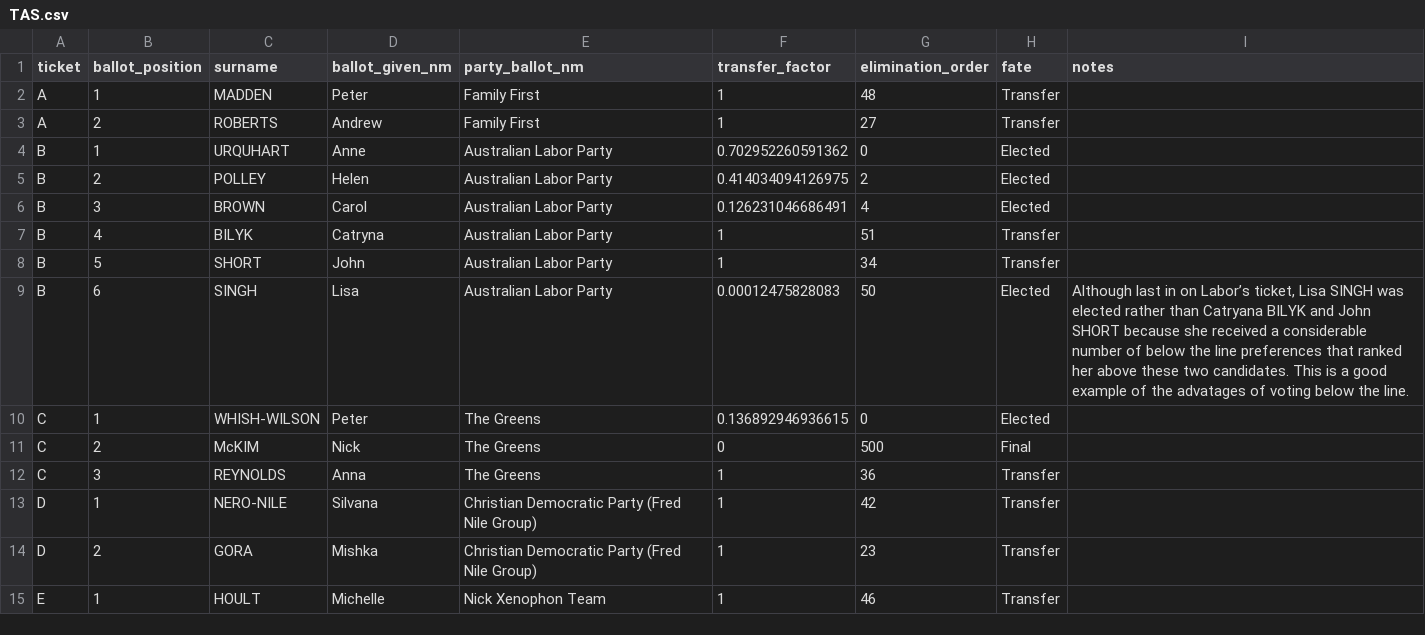
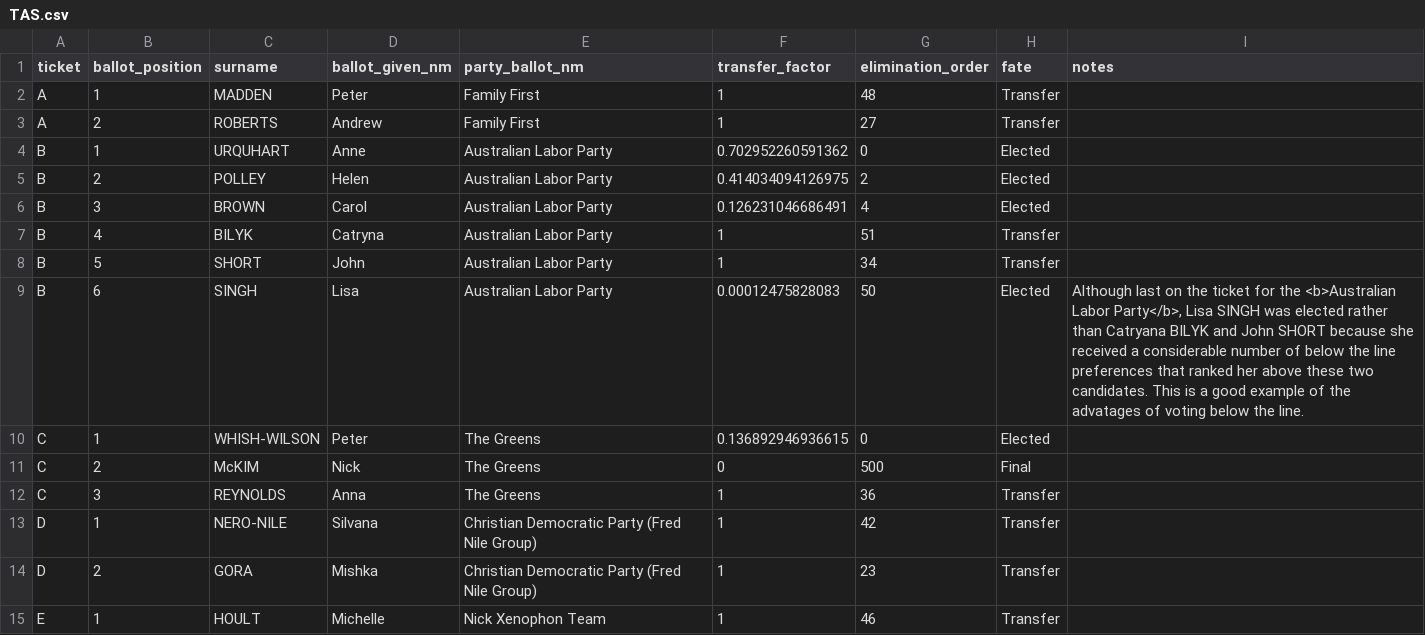
Before and after one commit to MitchDG/MitchDG.github.io, a CSV file: data/TAS.csv, drawn as a sheet; only a part is shown; the diff names each change by its address in the sheet, - before the commit and + after, or states it on an @@ line.

```diff
--- a/data/TAS.csv
+++ b/data/TAS.csv
-I9 (notes): Although last in on Labor’s ticket, Lisa SINGH…
+I9 (notes): Although last on the ticket for the <b>Australian Labor Party</b>, Lisa SINGH…
```
Also changed, not shown: data/NSW.csv.
